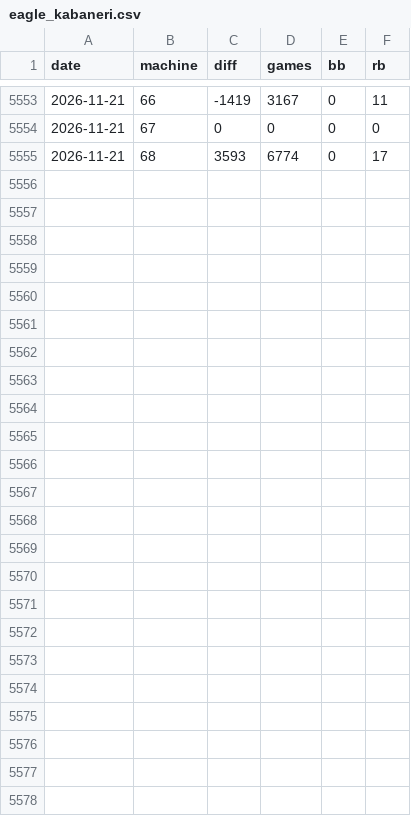
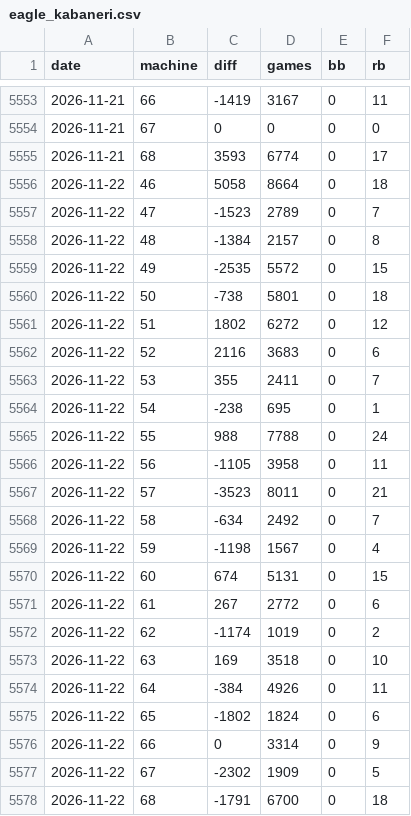
Before and after one commit to Sat0121/asabu-kabaneri, a CSV file: eagle/eagle_kabaneri.csv, drawn as a sheet; only a part is shown, gaps mark what is left out; the diff names each change by its address in the sheet, - before the commit and + after, or states it on an @@ line.

```diff
--- a/eagle/eagle_kabaneri.csv
+++ b/eagle/eagle_kabaneri.csv
+row 5556: 2026-11-22 | 46 | 5058 | 8664 | 0 | 18
+row 5557: 2026-11-22 | 47 | -1523 | 2789 | 0 | 7
+row 5558: 2026-11-22 | 48 | -1384 | 2157 | 0 | 8
+row 5559: 2026-11-22 | 49 | -2535 | 5572 | 0 | 15
+row 5560: 2026-11-22 | 50 | -738 | 5801 | 0 | 18
+row 5561: 2026-11-22 | 51 | 1802 | 6272 | 0 | 12
+row 5562: 2026-11-22 | 52 | 2116 | 3683 | 0 | 6
+row 5563: 2026-11-22 | 53 | 355 | 2411 | 0 | 7
+row 5564: 2026-11-22 | 54 | -238 | 695 | 0 | 1
+row 5565: 2026-11-22 | 55 | 988 | 7788 | 0 | 24
+row 5566: 2026-11-22 | 56 | -1105 | 3958 | 0 | 11
+row 5567: 2026-11-22 | 57 | -3523 | 8011 | 0 | 21
+row 5568: 2026-11-22 | 58 | -634 | 2492 | 0 | 7
+row 5569: 2026-11-22 | 59 | -1198 | 1567 | 0 | 4
+row 5570: 2026-11-22 | 60 | 674 | 5131 | 0 | 15
+row 5571: 2026-11-22 | 61 | 267 | 2772 | 0 | 6
+row 5572: 2026-11-22 | 62 | -1174 | 1019 | 0 | 2
+row 5573: 2026-11-22 | 63 | 169 | 3518 | 0 | 10
+row 5574: 2026-11-22 | 64 | -384 | 4926 | 0 | 11
+row 5575: 2026-11-22 | 65 | -1802 | 1824 | 0 | 6
+row 5576: 2026-11-22 | 66 | 0 | 3314 | 0 | 9
+row 5577: 2026-11-22 | 67 | -2302 | 1909 | 0 | 5
+row 5578: 2026-11-22 | 68 | -1791 | 6700 | 0 | 18
```
Also changed, not shown: 3 other files.
